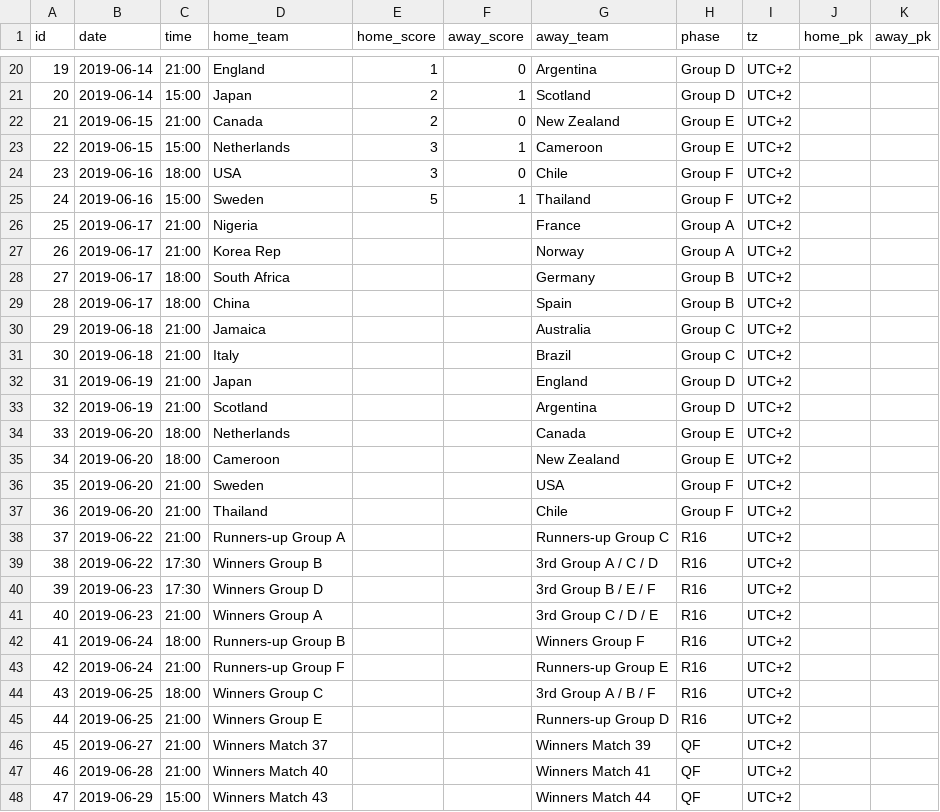
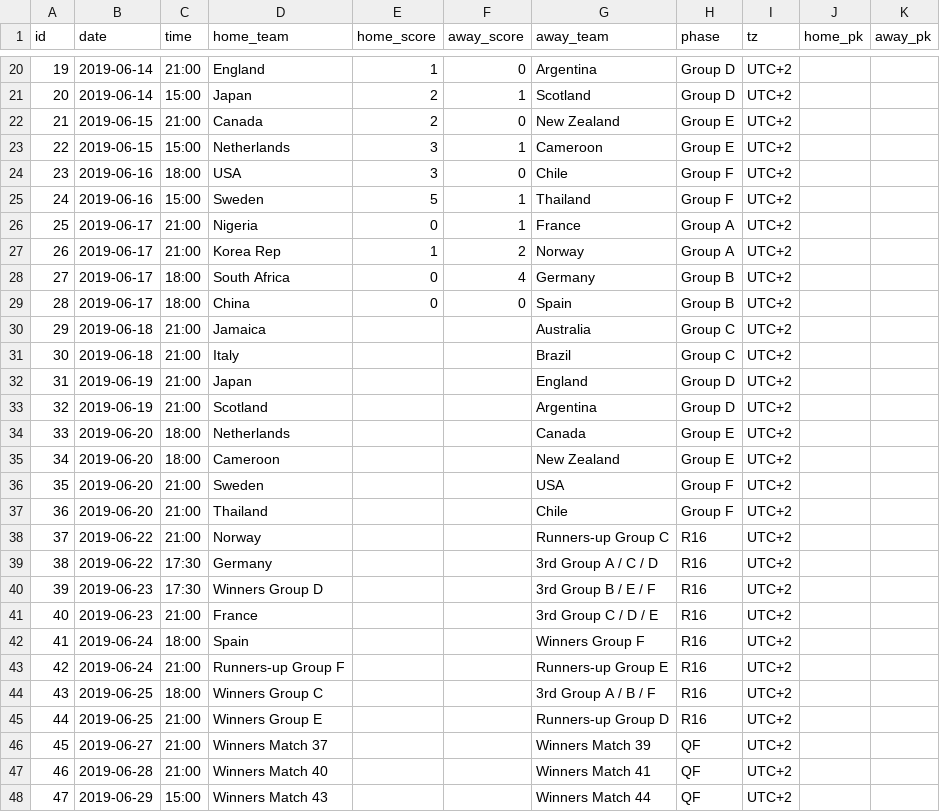
Before and after one commit to tylermachado/soccer-tournament-icalendar, a CSV file: data/Womens-World-Cup.csv, drawn as a sheet; only a part is shown, gaps mark what is left out.

```diff
--- a/data/Womens-World-Cup.csv
+++ b/data/Womens-World-Cup.csv
@@ -25,6 +25,6 @@ id,date,time,home_team,home_score,away_score,away_team,phase,tz,home_pk,away_pk
 24,2019-06-16,15:00,Sweden,5,1,Thailand,Group F,UTC+2,,
-25,2019-06-17,21:00,Nigeria,,,France,Group A,UTC+2,,
-26,2019-06-17,21:00,Korea Rep,,,Norway,Group A,UTC+2,,
-27,2019-06-17,18:00,South Africa,,,Germany,Group B,UTC+2,,
-28,2019-06-17,18:00,China,,,Spain,Group B,UTC+2,,
+25,2019-06-17,21:00,Nigeria,0,1,France,Group A,UTC+2,,
+26,2019-06-17,21:00,Korea Rep,1,2,Norway,Group A,UTC+2,,
+27,2019-06-17,18:00,South Africa,0,4,Germany,Group B,UTC+2,,
+28,2019-06-17,18:00,China,0,0,Spain,Group B,UTC+2,,
 29,2019-06-18,21:00,Jamaica,,,Australia,Group C,UTC+2,,
@@ -37,7 +37,7 @@ id,date,time,home_team,home_score,away_score,away_team,phase,tz,home_pk,away_pk
 36,2019-06-20,21:00,Thailand,,,Chile,Group F,UTC+2,,
-37,2019-06-22,21:00,Runners-up Group A,,,Runners-up Group C,R16,UTC+2,,
-38,2019-06-22,17:30,Winners Group B,,,3rd Group A / C / D,R16,UTC+2,,
+37,2019-06-22,21:00,Norway,,,Runners-up Group C,R16,UTC+2,,
+38,2019-06-22,17:30,Germany,,,3rd Group A / C / D,R16,UTC+2,,
 39,2019-06-23,17:30,Winners Group D,,,3rd Group B / E / F,R16,UTC+2,,
-40,2019-06-23,21:00,Winners Group A,,,3rd Group C / D / E,R16,UTC+2,,
-41,2019-06-24,18:00,Runners-up Group B,,,Winners Group F,R16,UTC+2,,
+40,2019-06-23,21:00,France,,,3rd Group C / D / E,R16,UTC+2,,
+41,2019-06-24,18:00,Spain,,,Winners Group F,R16,UTC+2,,
 42,2019-06-24,21:00,Runners-up Group F,,,Runners-up Group E,R16,UTC+2,,
```
Also changed, not shown: 3 other files.
